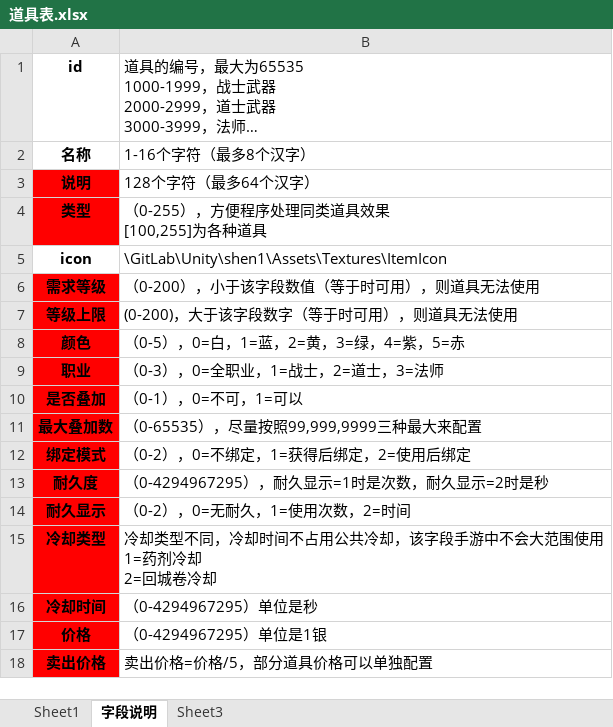
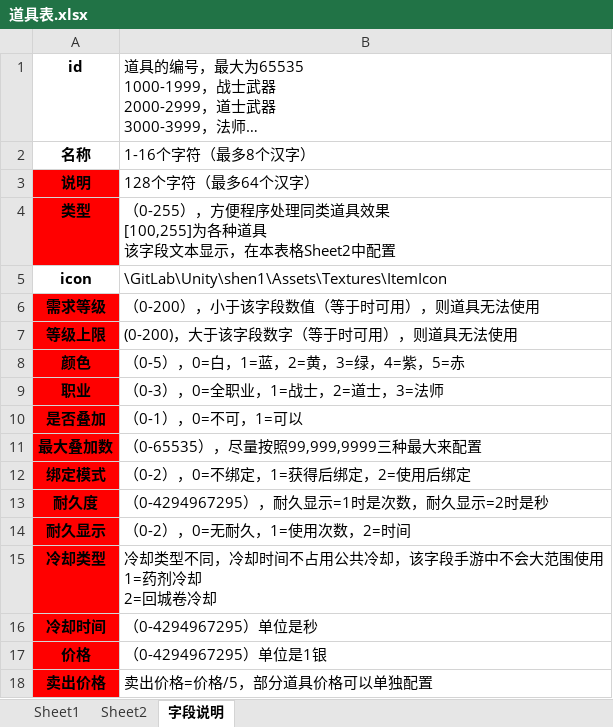
Before and after one commit to Klanly/BWM, an Excel workbook: doc/table/道具表.xlsx, sheet 字段说明, drawn as a sheet; long unchanged cells end in …; values as stored, in another font and other column widths than the file's, no borders; ↵ is a line break in a cell; the diff names each change by its address in the sheet, - before the commit and + after, or states it on an @@ line.

```diff
--- a/doc/table/道具表.xlsx (sheet 字段说明)
+++ b/doc/table/道具表.xlsx (sheet 字段说明)
-sheet tab: Sheet3
+sheet tab: Sheet2
@@ sheet tab order changed: Sheet1 | Sheet2 | 字段说明 @@
-B4: …各种道具
+B4: …各种道具 ↵ 该字段文本显示，在本表格Sheet2中配置
```
Also changed, not shown: sheet Sheet2.
